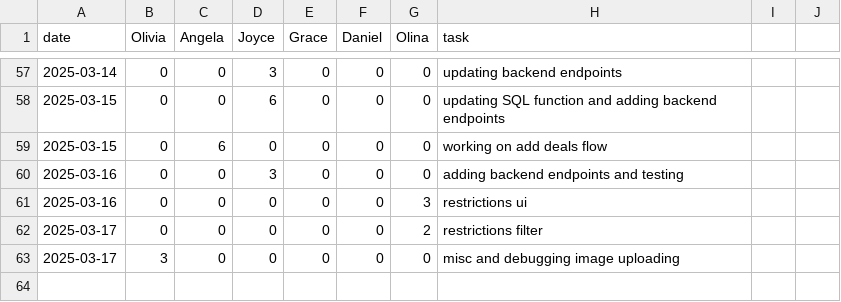
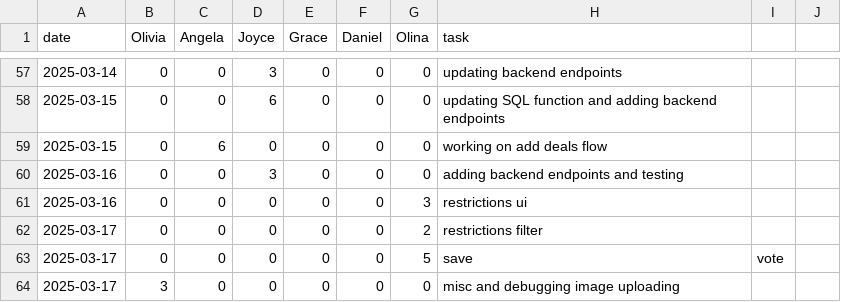
Before and after one commit to oliviaz7/Grub-Deal-Finder-App, a CSV file: timelog.csv, drawn as a sheet; only a part is shown, gaps mark what is left out.

Commit message:
integrate num of votes
# Conflicts:
#	timelog.csv

```diff
--- a/timelog.csv
+++ b/timelog.csv
@@ -62,2 +62,3 @@ date, Olivia, Angela, Joyce, Grace, Daniel, Olina, task
 2025-03-17, 0, 0, 0, 0, 0, 2,  restrictions filter
+2025-03-17, 0, 0, 0, 0, 0, 5,  save, vote
 2025-03-17, 3, 0, 0, 0, 0, 0, misc and debugging image uploading
```
Also changed, not shown: 4 other files.
